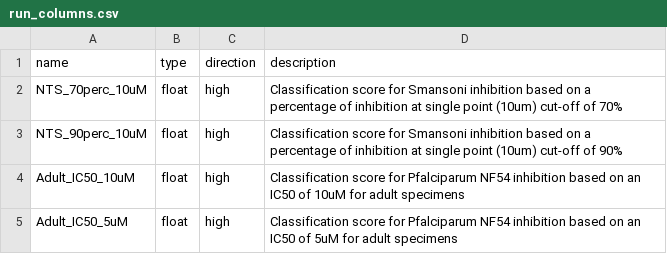
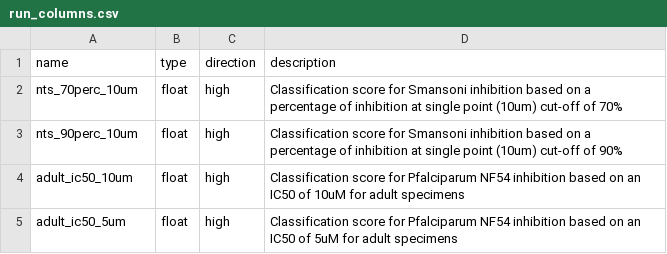
Before and after one commit to ersilia-os/eos2l0q, a CSV file: model/framework/columns/run_columns.csv, drawn as a sheet.

Commit message:
update model

```diff
--- a/model/framework/columns/run_columns.csv
+++ b/model/framework/columns/run_columns.csv
@@ -1,5 +1,5 @@
 name,type,direction,description
-NTS_70perc_10uM,float,high,Classification score for Smansoni inhibition based on a  percentage of inhibition at single point (10um) cut-off of 70%
-NTS_90perc_10uM,float,high,Classification score for Smansoni inhibition based on a  percentage of inhibition at single point (10um) cut-off of 90%
-Adult_IC50_10uM,float,high,Classification score for Pfalciparum NF54 inhibition based on an IC50 of 10uM for adult specimens
-Adult_IC50_5uM,float,high,Classification score for Pfalciparum NF54 inhibition based on an IC50 of 5uM for adult specimens
+nts_70perc_10um,float,high,Classification score for Smansoni inhibition based on a  percentage of inhibition at single point (10um) cut-off of 70%
+nts_90perc_10um,float,high,Classification score for Smansoni inhibition based on a  percentage of inhibition at single point (10um) cut-off of 90%
+adult_ic50_10um,float,high,Classification score for Pfalciparum NF54 inhibition based on an IC50 of 10uM for adult specimens
+adult_ic50_5um,float,high,Classification score for Pfalciparum NF54 inhibition based on an IC50 of 5uM for adult specimens
```
Also changed, not shown: model/framework/examples/run_output.csv, 12 other files.
